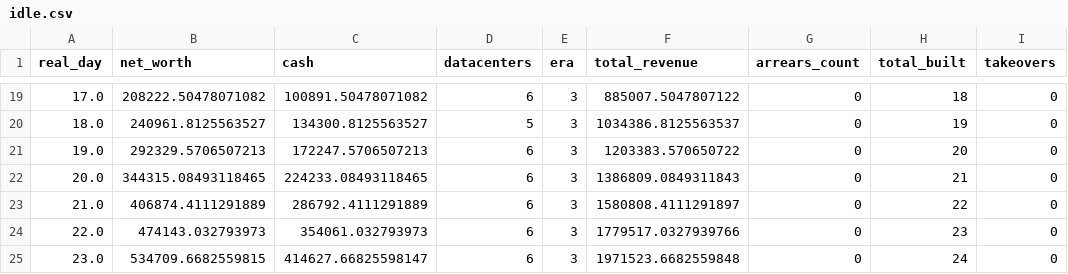
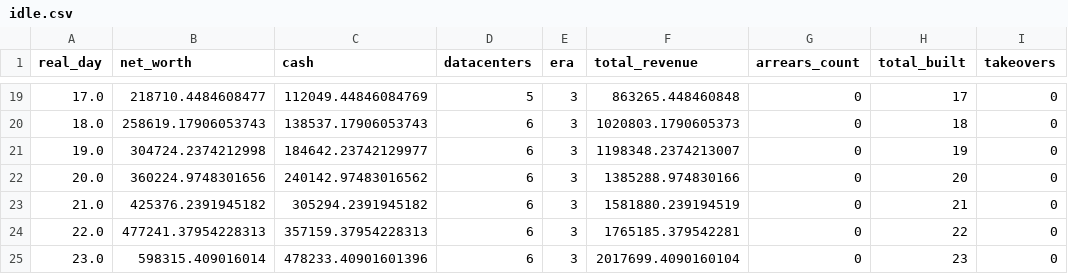
Before and after one commit to GaoJiasheng/DataCenterTycoon, a CSV file: docs/balance_runs/idle.csv, drawn as a sheet; only a part is shown, gaps mark what is left out; the diff covers the shown part only; the diff names each change by its address in the sheet, - before the commit and + after, or states it on an @@ line.

```diff
--- a/docs/balance_runs/idle.csv
+++ b/docs/balance_runs/idle.csv
-B19 (net_worth): 208222.50478071082
+B19 (net_worth): 218710.4484608477
-C19 (cash): 100891.50478071082
+C19 (cash): 112049.44846084769
-D19 (datacenters): 6
+D19 (datacenters): 5
-F19 (total_revenue): 885007.5047807122
+F19 (total_revenue): 863265.448460848
-H19 (total_built): 18
+H19 (total_built): 17
-B20 (net_worth): 240961.8125563527
+B20 (net_worth): 258619.17906053743
-C20 (cash): 134300.8125563527
+C20 (cash): 138537.17906053743
-D20 (datacenters): 5
+D20 (datacenters): 6
-F20 (total_revenue): 1034386.8125563537
+F20 (total_revenue): 1020803.1790605373
-H20 (total_built): 19
+H20 (total_built): 18
-B21 (net_worth): 292329.5706507213
+B21 (net_worth): 304724.2374212998
-C21 (cash): 172247.5706507213
+C21 (cash): 184642.23742129977
-F21 (total_revenue): 1203383.570650722
+F21 (total_revenue): 1198348.2374213007
-H21 (total_built): 20
+H21 (total_built): 19
-B22 (net_worth): 344315.08493118465
+B22 (net_worth): 360224.9748301656
-C22 (cash): 224233.08493118465
+C22 (cash): 240142.97483016562
-F22 (total_revenue): 1386809.0849311843
+F22 (total_revenue): 1385288.974830166
-H22 (total_built): 21
+H22 (total_built): 20
-B23 (net_worth): 406874.4111291889
+B23 (net_worth): 425376.2391945182
-C23 (cash): 286792.4111291889
+C23 (cash): 305294.2391945182
-F23 (total_revenue): 1580808.4111291897
+F23 (total_revenue): 1581880.239194519
-H23 (total_built): 22
+H23 (total_built): 21
-B24 (net_worth): 474143.032793973
+B24 (net_worth): 477241.37954228313
-C24 (cash): 354061.032793973
+C24 (cash): 357159.37954228313
-F24 (total_revenue): 1779517.0327939766
+F24 (total_revenue): 1765185.379542281
-H24 (total_built): 23
+H24 (total_built): 22
-B25 (net_worth): 534709.6682559815
+B25 (net_worth): 598315.409016014
-C25 (cash): 414627.66825598147
+C25 (cash): 478233.40901601396
-F25 (total_revenue): 1971523.6682559848
+F25 (total_revenue): 2017699.4090160104
-H25 (total_built): 24
+H25 (total_built): 23
```
Also changed, not shown: 98 edited cells elsewhere in this file, 8 other files.
